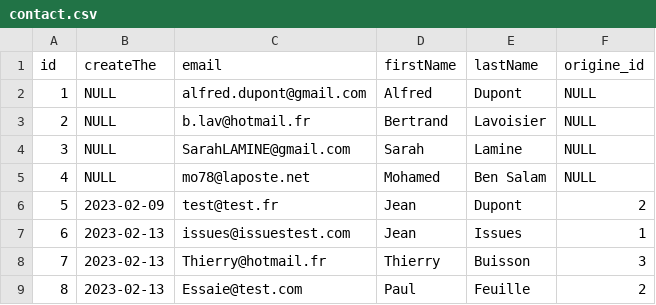
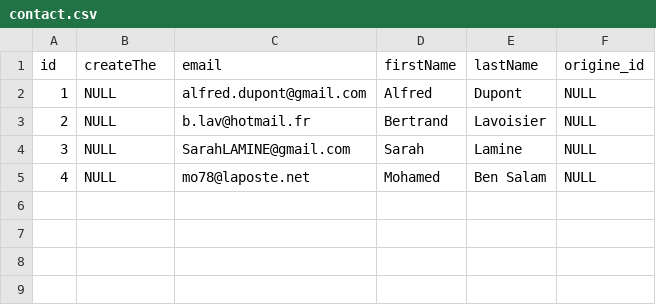
Before and after one commit to NaTRueg/Newsletter, a CSV file: contact.csv, drawn as a sheet.

Commit message:
csv

```diff
--- a/contact.csv
+++ b/contact.csv
@@ -5,5 +5 @@
 "4",NULL,"mo78@laposte.net","Mohamed","Ben Salam",NULL
-"5","2023-02-09","test@test.fr","Jean","Dupont","2"
-"6","2023-02-13","issues@issuestest.com","Jean","Issues","1"
-"7","2023-02-13","Thierry@hotmail.fr","Thierry","Buisson","3"
-"8","2023-02-13","Essaie@test.com","Paul","Feuille","2"
```
